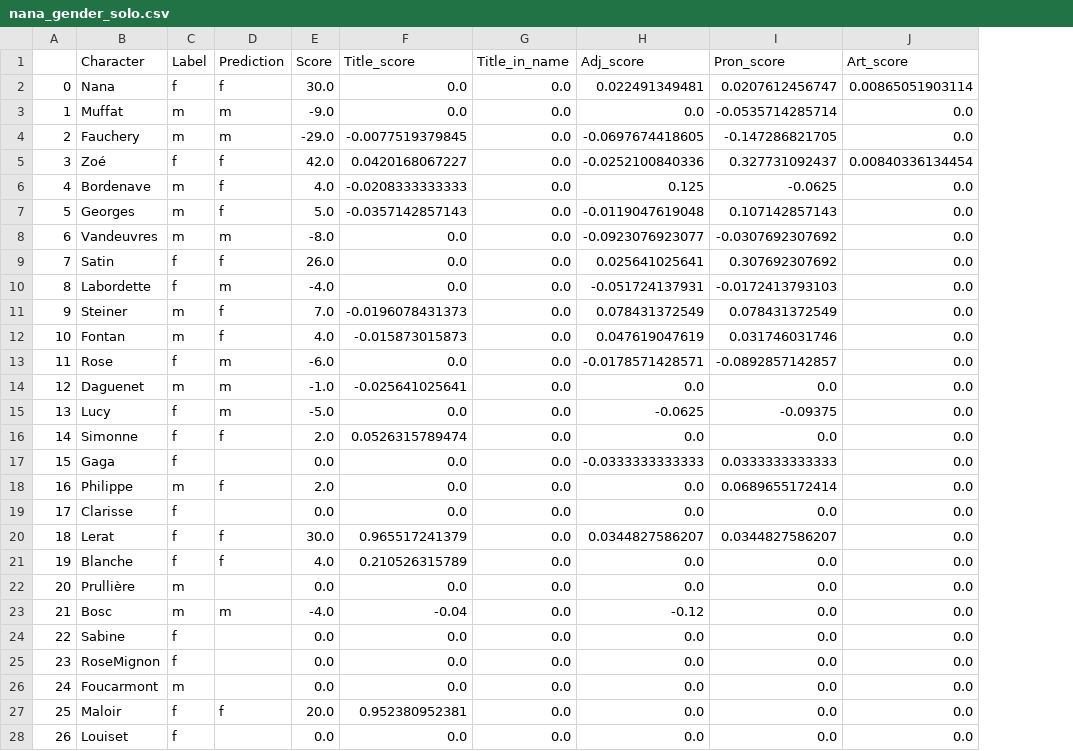
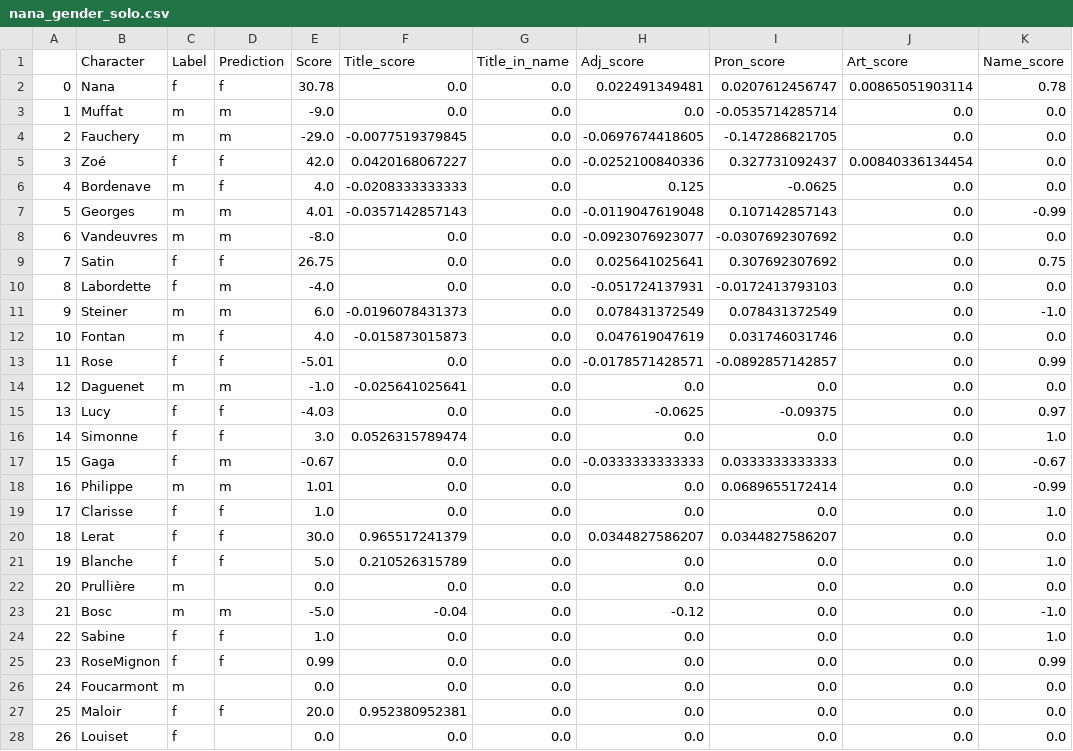
Before and after one commit to semplea/characters-meta, a CSV file: python/metadata/nana_gender_solo.csv, drawn as a sheet; only a part is shown; the diff covers the shown part only; the diff names each change by its address in the sheet, - before the commit and + after, or states it on an @@ line.

```diff
--- a/python/metadata/nana_gender_solo.csv
+++ b/python/metadata/nana_gender_solo.csv
+column K (Name_score), rows 2-28: 0.78 | 0.0 | 0.0 | 0.0 | 0.0 | -0.99 | 0.0 | 0.75 | 0.0 | -1.0 | 0.0 | 0.99 | 0.0 | 0.97 | 1.0 | -0.67 | -0.99 | 1.0 | 0.0 | 1.0 | 0.0 | -1.0 | 1.0 | 0.99 | 0.0 | 0.0 | 0.0
-E2 (Score): 30.0
+E2 (Score): 30.78
-D7 (Prediction): f
+D7 (Prediction): m
-E7 (Score): 5.0
+E7 (Score): 4.01
-E9 (Score): 26.0
+E9 (Score): 26.75
-D11 (Prediction): f
+D11 (Prediction): m
-E11 (Score): 7.0
+E11 (Score): 6.0
-D13 (Prediction): m
+D13 (Prediction): f
-E13 (Score): -6.0
+E13 (Score): -5.01
-D15 (Prediction): m
+D15 (Prediction): f
-E15 (Score): -5.0
+E15 (Score): -4.03
-E16 (Score): 2.0
+E16 (Score): 3.0
-D17 (Prediction): (empty)
+D17 (Prediction): m
-E17 (Score): 0.0
+E17 (Score): -0.67
-D18 (Prediction): f
+D18 (Prediction): m
-E18 (Score): 2.0
+E18 (Score): 1.01
-D19 (Prediction): (empty)
+D19 (Prediction): f
-E19 (Score): 0.0
+E19 (Score): 1.0
-E21 (Score): 4.0
+E21 (Score): 5.0
-E23 (Score): -4.0
+E23 (Score): -5.0
-D24:D25 (Prediction): (empty)
+D24:D25 (Prediction): f
-E24 (Score): 0.0
+E24 (Score): 1.0
-E25 (Score): 0.0
+E25 (Score): 0.99
```
Also changed, not shown: 44 edited cells elsewhere in this file, python/metadata/madamebovary_gender_solo.csv, python/metadata/madamebovary_gender_solo_w.csv, 47 other files.
